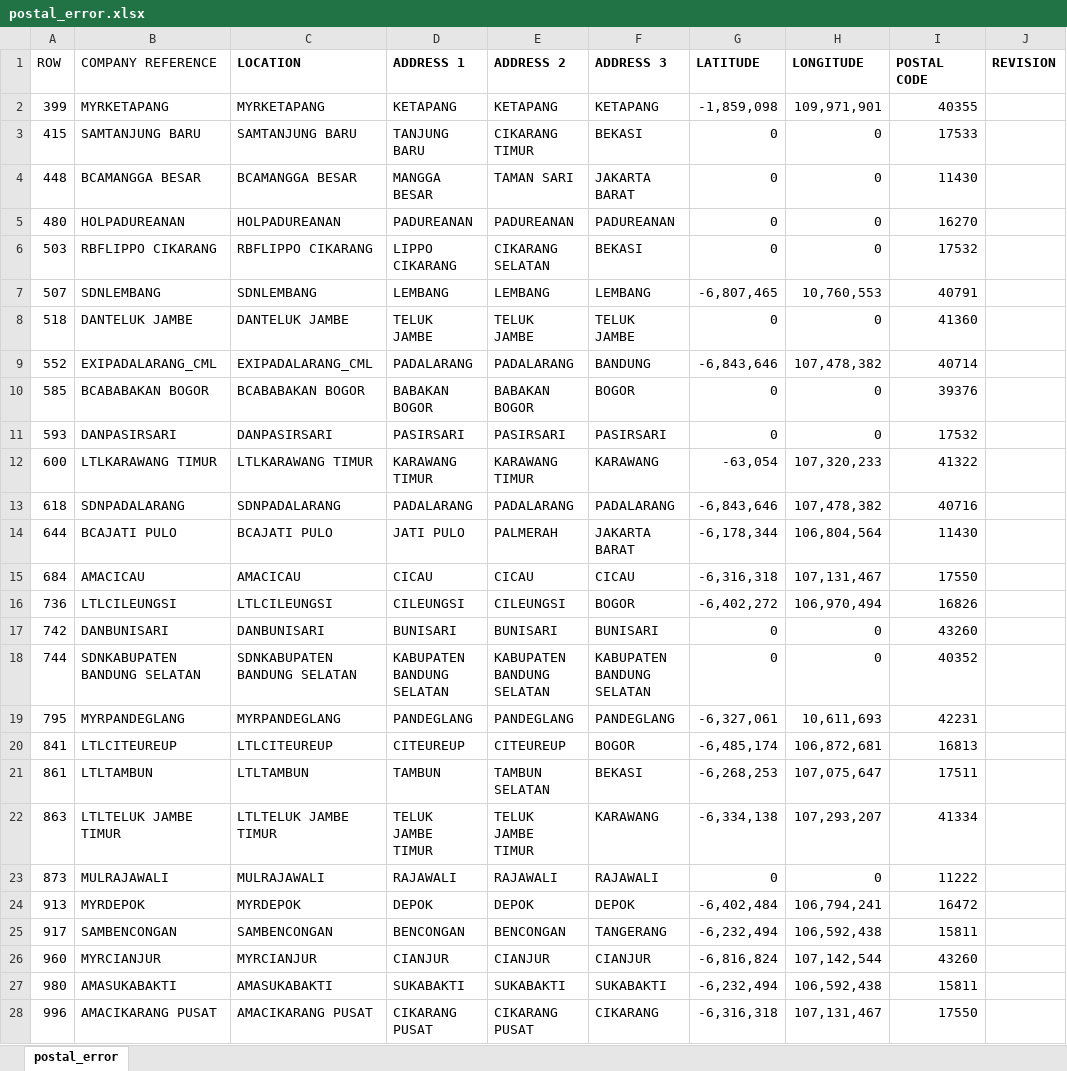
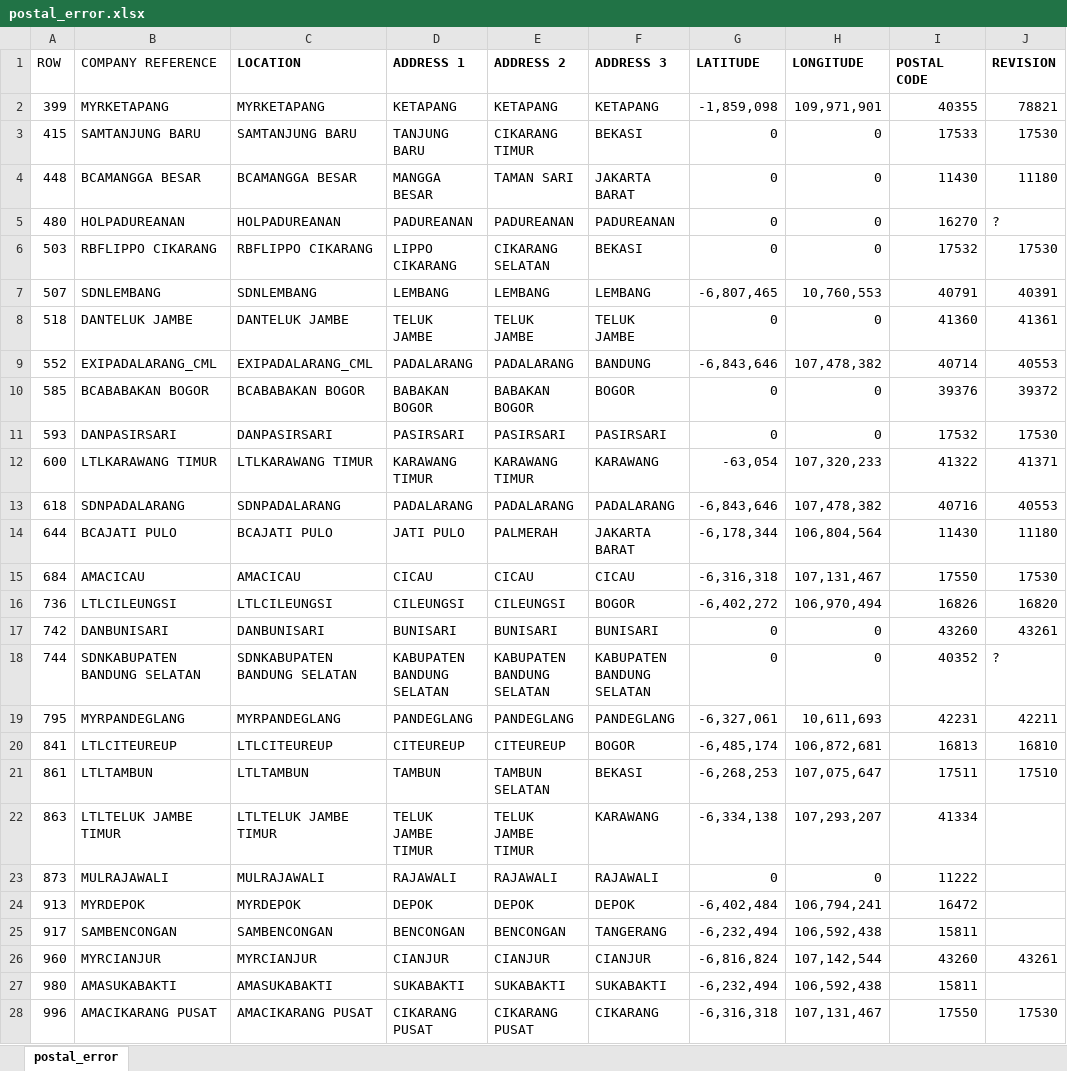
Before and after one commit to michaeltenoyo-linc/linc-report, an Excel workbook: postal_error.xlsx, sheet postal_error, drawn as a sheet; only a part is shown; values as stored, in another font and other column widths than the file's, no borders; table styles not drawn; the diff covers the shown part only; the diff names each change by its address in the sheet, - before the commit and + after, or states it on an @@ line.

Commit message:
nyicil revisi postal error

```diff
--- a/postal_error.xlsx (sheet postal_error)
+++ b/postal_error.xlsx (sheet postal_error)
-J2 (REVISION): (empty)
+J2 (REVISION): 78821
-J3 (REVISION): (empty)
+J3 (REVISION): 17530
-J4 (REVISION): (empty)
+J4 (REVISION): 11180
-J5 (REVISION): (empty)
+J5 (REVISION): ?
-J6 (REVISION): (empty)
+J6 (REVISION): 17530
-J7 (REVISION): (empty)
+J7 (REVISION): 40391
-J8 (REVISION): (empty)
+J8 (REVISION): 41361
-J9 (REVISION): (empty)
+J9 (REVISION): 40553
-J10 (REVISION): (empty)
+J10 (REVISION): 39372
-J11 (REVISION): (empty)
+J11 (REVISION): 17530
-J12 (REVISION): (empty)
+J12 (REVISION): 41371
-J13 (REVISION): (empty)
+J13 (REVISION): 40553
-J14 (REVISION): (empty)
+J14 (REVISION): 11180
-J15 (REVISION): (empty)
+J15 (REVISION): 17530
-J16 (REVISION): (empty)
+J16 (REVISION): 16820
-J17 (REVISION): (empty)
+J17 (REVISION): 43261
-J18 (REVISION): (empty)
+J18 (REVISION): ?
-J19 (REVISION): (empty)
+J19 (REVISION): 42211
-J20 (REVISION): (empty)
+J20 (REVISION): 16810
-J21 (REVISION): (empty)
+J21 (REVISION): 17510
-J26 (REVISION): (empty)
+J26 (REVISION): 43261
-J28 (REVISION): (empty)
+J28 (REVISION): 17530
```
Also changed, not shown: 67 edited cells elsewhere in this sheet.
